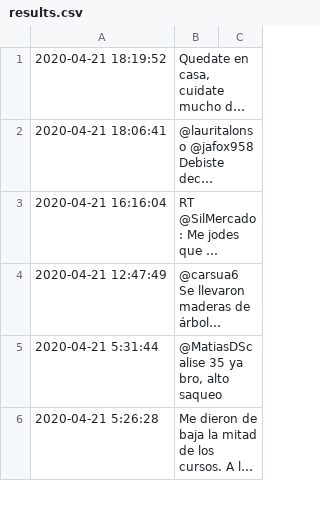
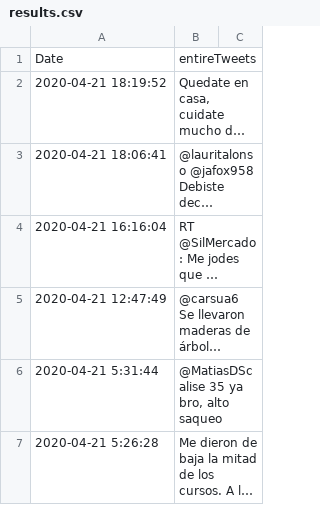
Before and after one commit to clodoan/saqueos, a CSV file: data/results.csv, drawn as a sheet; only a part is shown; long unchanged cells end in …; the diff names each change by its address in the sheet, - before the commit and + after, or states it on an @@ line.

Commit message:
Update results

```diff
--- a/data/results.csv
+++ b/data/results.csv
+row 1: Date | entireTweets
```
Also changed, not shown: 1 other file.
